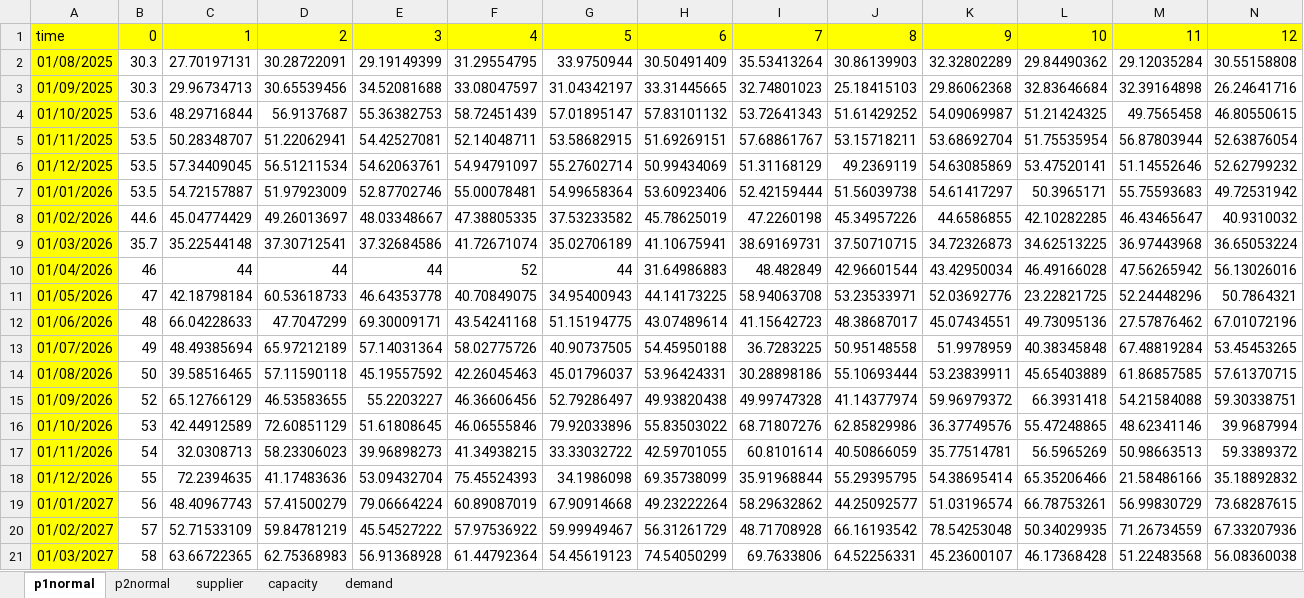
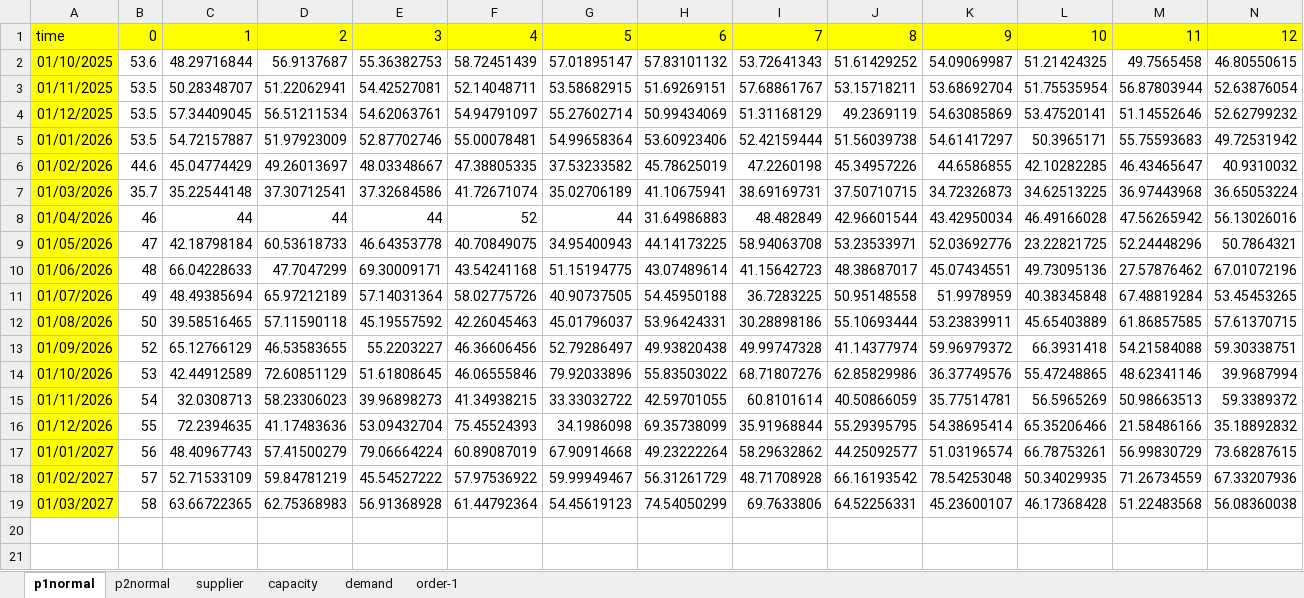
Before and after one commit to pauldebdeep9/pidsg25, an Excel workbook: pidsg25-06.xlsx, sheet p1normal, drawn as a sheet; only a part is shown; values as stored, in another font and other column widths than the file's, no borders; rows hold the shown columns only; the diff names each change by its address in the sheet, - before the commit and + after, or states it on an @@ line.

```diff
--- a/pidsg25-06.xlsx (sheet p1normal)
+++ b/pidsg25-06.xlsx (sheet p1normal)
+sheet tab: order-1
-row 2: 01/08/2025 | 30.3 | 27.70197131 | 30.28722091 | 29.19149399 | 31.29554795 | 33.9750944 | 30.50491409 | 35.53413264 | 30.86139903 | 32.32802289 | 29.84490362 | 29.12035284 | 30.55158808
-row 3: 01/09/2025 | 30.3 | 29.96734713 | 30.65539456 | 34.52081688 | 33.08047597 | 31.04342197 | 33.31445665 | 32.74801023 | 25.18415103 | 29.86062368 | 32.83646684 | 32.39164898 | 26.24641716
```
Also changed, not shown: sheet demand, sheet p2normal, sheet capacity, charts or pictures, 41 other files.
